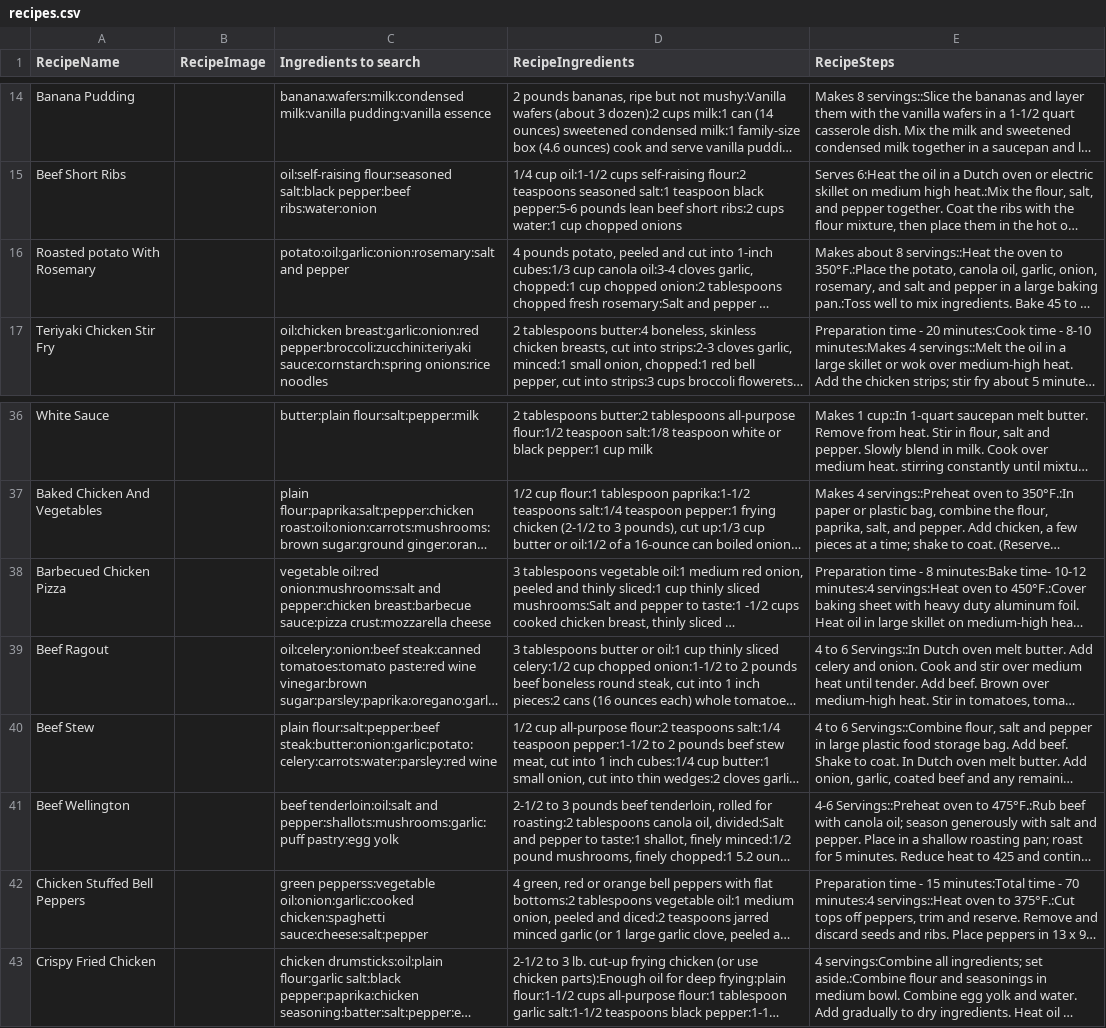
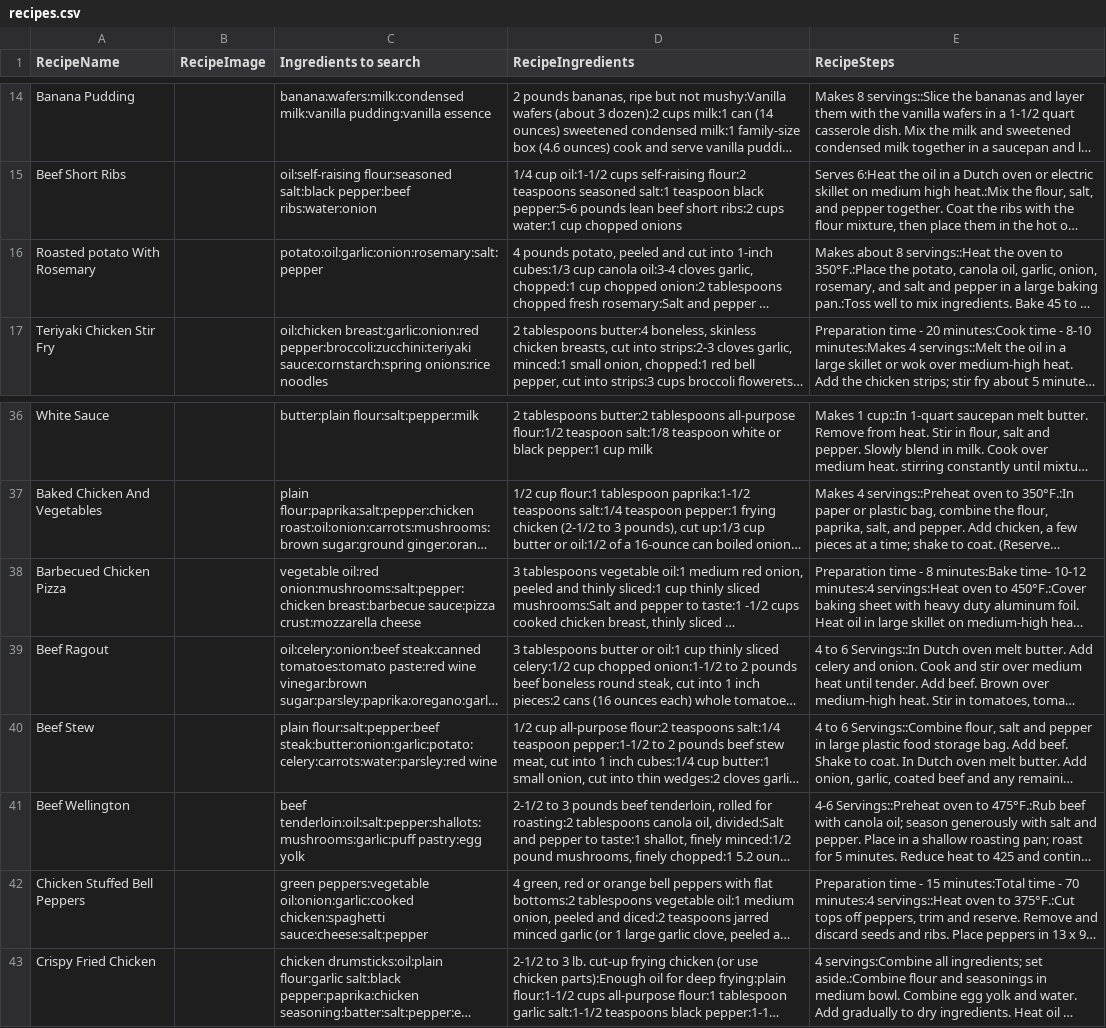
Before and after one commit to stevecrossin/What-Can-I-Cook-Android, a CSV file: app/src/main/res/raw/recipes.csv, drawn as a sheet; only a part is shown, gaps mark what is left out; long unchanged cells end in …; the diff names each change by its address in the sheet, - before the commit and + after, or states it on an @@ line.

```diff
--- a/app/src/main/res/raw/recipes.csv
+++ b/app/src/main/res/raw/recipes.csv
-C16 (Ingredients to search): potato:oil:garlic:onion:rosemary:salt and pepper
+C16 (Ingredients to search): potato:oil:garlic:onion:rosemary:salt:pepper
-C38 (Ingredients to search): vegetable oil:red onion:mushrooms:salt and pepper:chicken breast:barbecue sauce:pizza…
+C38 (Ingredients to search): vegetable oil:red onion:mushrooms:salt:pepper:chicken breast:barbecue sauce:pizza…
-C41 (Ingredients to search): beef tenderloin:oil:salt and pepper:shallots:mushrooms:garlic:puff pastry:egg yolk
+C41 (Ingredients to search): beef tenderloin:oil:salt:pepper:shallots:mushrooms:garlic:puff pastry:egg yolk
-C42 (Ingredients to search): green pepperss:vegetable oil:onion:garlic:cooked chicken:spaghetti…
+C42 (Ingredients to search): green peppers:vegetable oil:onion:garlic:cooked chicken:spaghetti…
```
Also changed, not shown: 1 other file.
